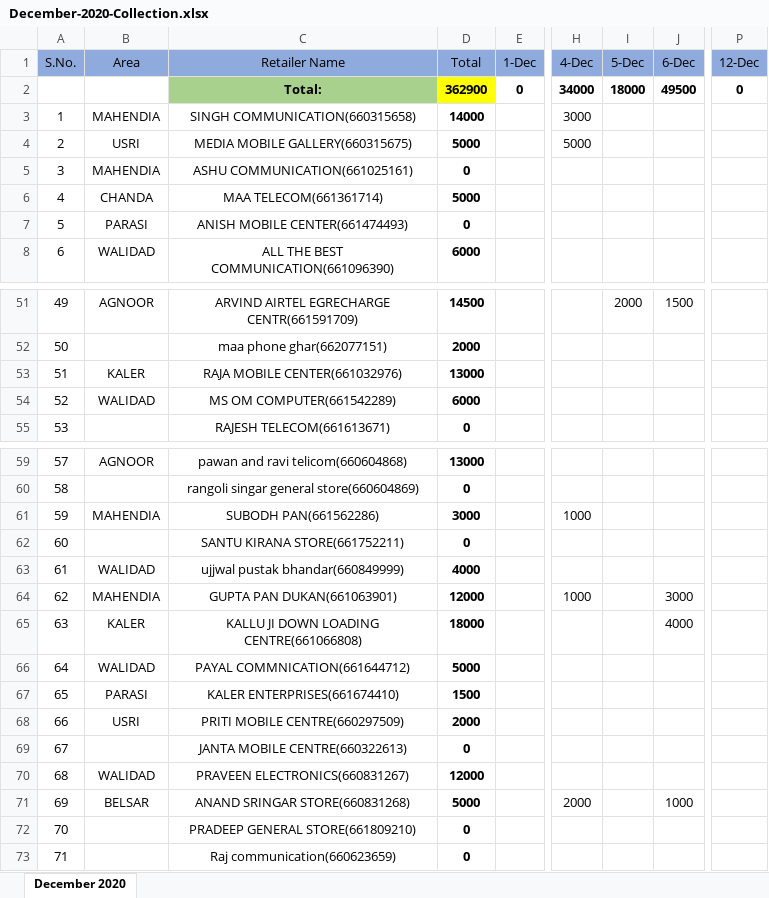
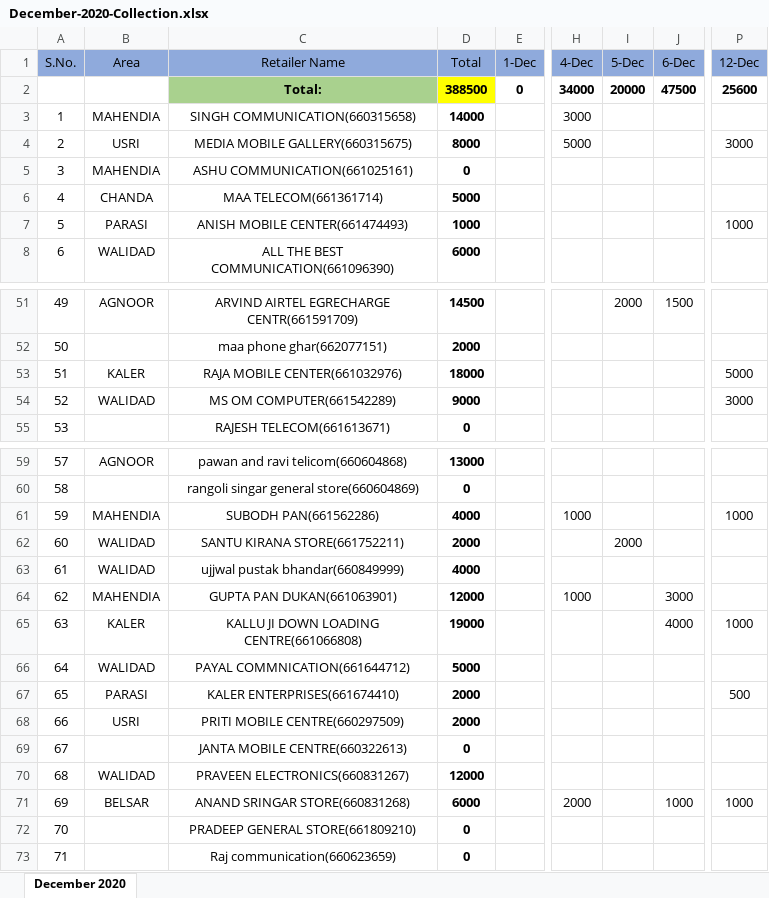
Before and after one commit to PalakEnterprises/DailyReport, an Excel workbook: Daily Collection/December-2020-Collection.xlsx, sheet December 2020, drawn as a sheet; only a part is shown, gaps mark what is left out; values as stored, in another font and other column widths than the file's, no borders; the diff covers the shown part only; the diff names each change by its address in the sheet, - before the commit and + after, or states it on an @@ line.

```diff
--- a/Daily Collection/December-2020-Collection.xlsx (sheet December 2020)
+++ b/Daily Collection/December-2020-Collection.xlsx (sheet December 2020)
-D2 (Total): 362900
+D2 (Total): 388500
-I2 (5-Dec): 18000
+I2 (5-Dec): 20000
-J2 (6-Dec): 49500
+J2 (6-Dec): 47500
-P2 (12-Dec): 0
+P2 (12-Dec): 25600
-D4 (Total): 5000
+D4 (Total): 8000
-P4 (12-Dec): (empty)
+P4 (12-Dec): 3000
-D7 (Total): 0
+D7 (Total): 1000
-P7 (12-Dec): (empty)
+P7 (12-Dec): 1000
-D53 (Total): 13000
+D53 (Total): 18000
-P53 (12-Dec): (empty)
+P53 (12-Dec): 5000
-D54 (Total): 6000
+D54 (Total): 9000
-P54 (12-Dec): (empty)
+P54 (12-Dec): 3000
-D61 (Total): 3000
+D61 (Total): 4000
-P61 (12-Dec): (empty)
+P61 (12-Dec): 1000
-B62 (Area): (empty)
+B62 (Area): WALIDAD
-D62 (Total): 0
+D62 (Total): 2000
-I62 (5-Dec): (empty)
+I62 (5-Dec): 2000
-D65 (Total): 18000
+D65 (Total): 19000
-P65 (12-Dec): (empty)
+P65 (12-Dec): 1000
-D67 (Total): 1500
+D67 (Total): 2000
-P67 (12-Dec): (empty)
+P67 (12-Dec): 500
-D71 (Total): 5000
+D71 (Total): 6000
-P71 (12-Dec): (empty)
+P71 (12-Dec): 1000
```
Also changed, not shown: 12 edited cells elsewhere in this sheet, Daily Orders/December-2020-Orders.xlsx, Daily Orders/December-2020-RetailerWiseOrder.xlsx, 1 other file.
